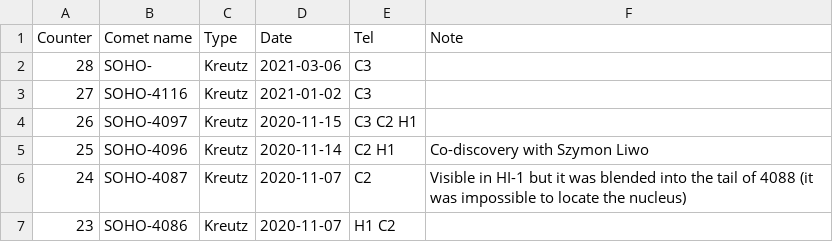
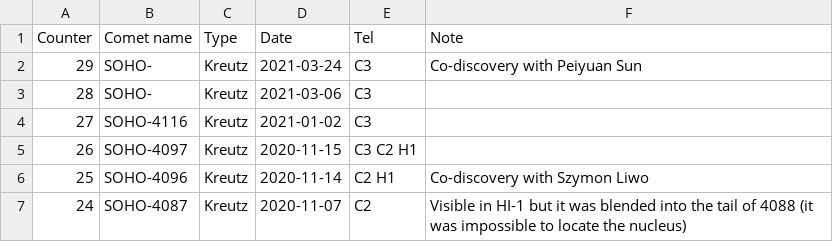
Before and after one commit to mbiesiad/discoveries-biesiada, a CSV file: table/discoveries.csv, drawn as a sheet; only a part is shown; the shorter side is filled out with more unchanged rows.

Commit message:
Update discoveries.csv
Update 2021-3-24, added no. 29

```diff
--- a/table/discoveries.csv
+++ b/table/discoveries.csv
@@ -1,2 +1,3 @@
 Counter,Comet name,Type,Date,Tel,Note
+29,SOHO-,Kreutz,2021-03-24,C3,Co-discovery with Peiyuan Sun
 28,SOHO-,Kreutz,2021-03-06,C3,
```
